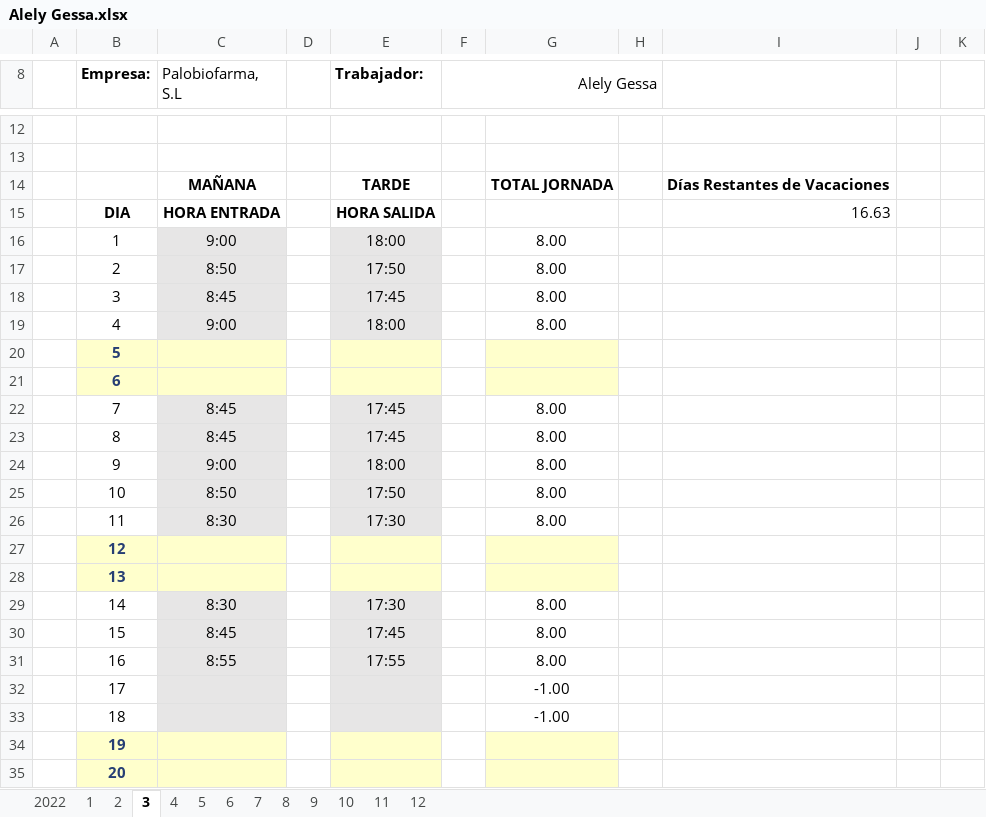
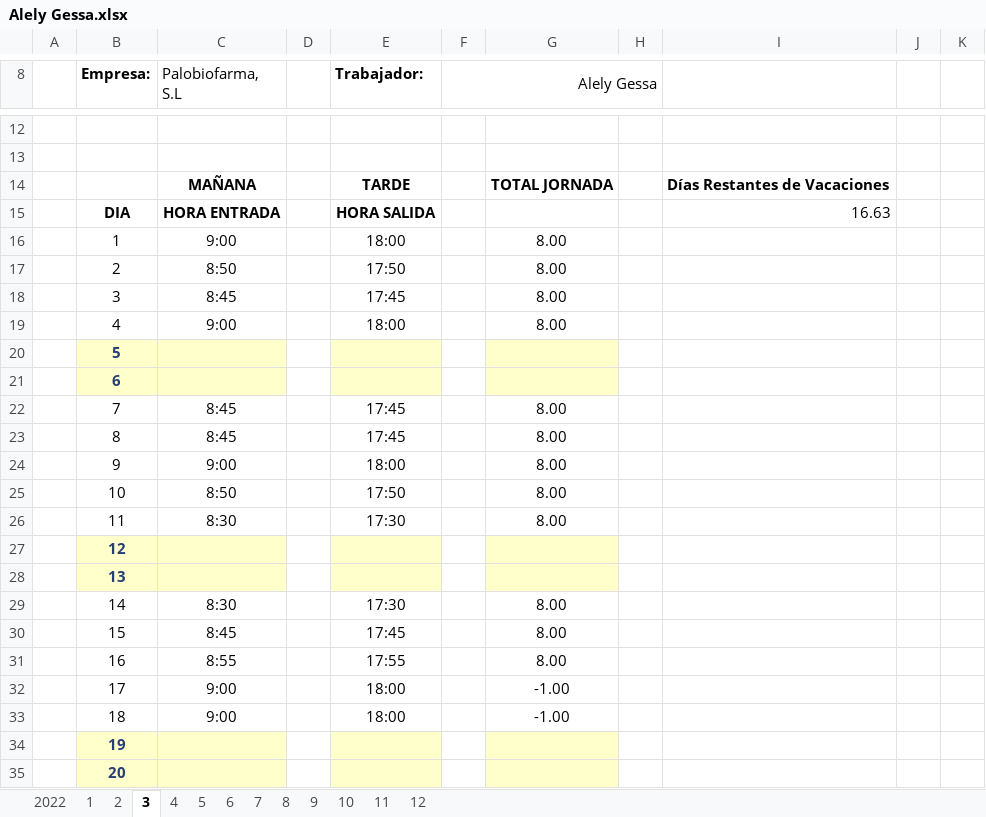
Before and after one commit to Rafa-Gayoso/PLB-Schedules, an Excel workbook: config_files/Horarios/Palobiofarma, S.L Pamplona/Alely Gessa.xlsx, sheet 3, drawn as a sheet; only a part is shown, gaps mark what is left out; values as stored, in another font and other column widths than the file's, no borders; charts and pictures not drawn; the diff names each change by its address in the sheet, - before the commit and + after, or states it on an @@ line.

```diff
--- a/config_files/Horarios/Palobiofarma, S.L Pamplona/Alely Gessa.xlsx (sheet 3)
+++ b/config_files/Horarios/Palobiofarma, S.L Pamplona/Alely Gessa.xlsx (sheet 3)
-C16:C19 fill: #E7E6E6
+C16:C19 fill: none
-E16:E19 fill: #E7E6E6
+E16:E19 fill: none
-C22:C26 fill: #E7E6E6
+C22:C26 fill: none
-E22:E26 fill: #E7E6E6
+E22:E26 fill: none
-C29:C33 fill: #E7E6E6
+C29:C33 fill: none
-E29:E33 fill: #E7E6E6
+E29:E33 fill: none
-C32:C33 (Palobiofarma, S.L): (empty)
+C32:C33 (Palobiofarma, S.L): 9:00
-E32:E33 (Trabajador:): (empty)
+E32:E33 (Trabajador:): 18:00
```
Also changed, not shown: charts or pictures, config_files/Horarios/Medibiofarma/Alba Velle.xlsx, config_files/Horarios/Medibiofarma/Laura González.xlsx, 22 other files.
